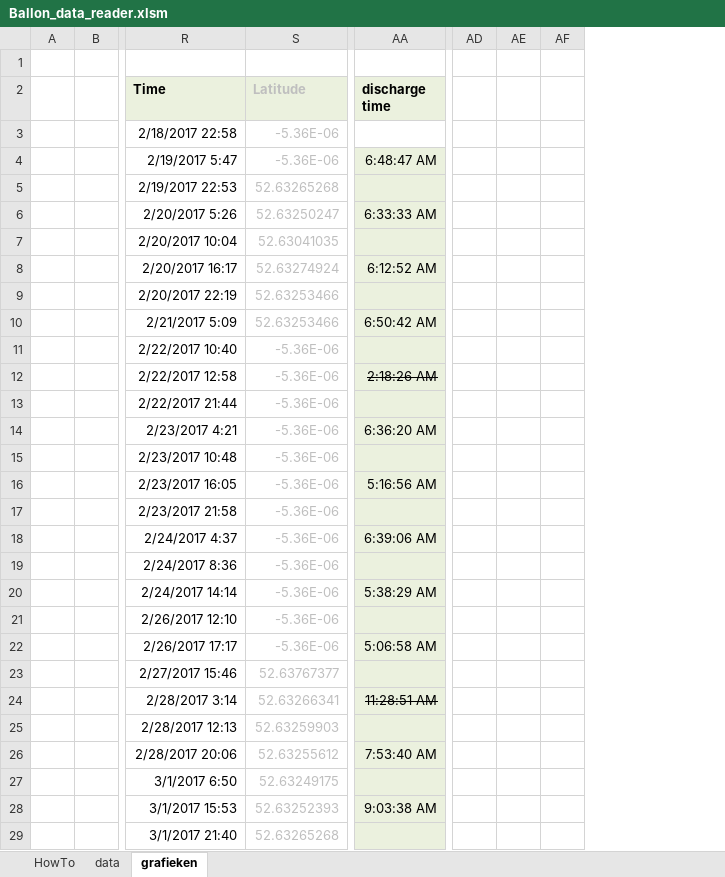
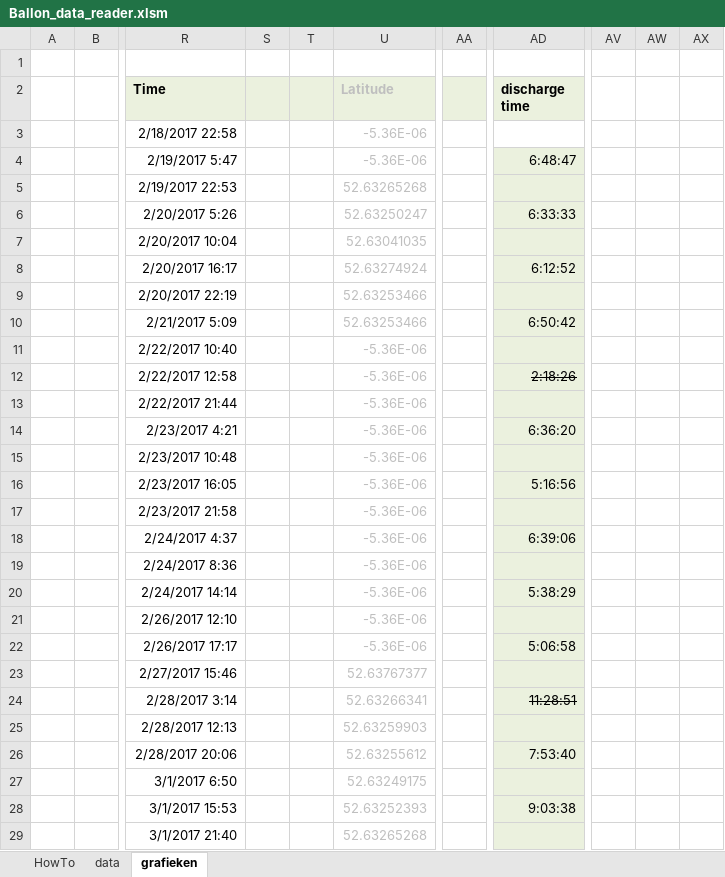
Before and after one commit to JuniorIOT/Junior_Internet_of_Things_2017, an Excel workbook: Ballon_data_reader.xlsm, sheet grafieken, drawn as a sheet; only a part is shown, gaps mark what is left out; values as stored, in another font and other column widths than the file's, no borders; charts and pictures not drawn; removed rows and columns are numbered as before the commit, all else as after; the diff covers the shown part only; the diff names each change by its address in the sheet, - before the commit and + after, or states it on an @@ line.

```diff
--- a/Ballon_data_reader.xlsm (sheet grafieken)
+++ b/Ballon_data_reader.xlsm (sheet grafieken)
+column S, empty
+column T, empty
+column AA, empty
-column AD, empty
-column AE, empty
-column AF, empty
+column AV, empty
+column AW, empty
+column AX, empty
-AD4 (discharge time): 6:48:47 AM
+AD4 (discharge time): 6:48:47
-AD6 (discharge time): 6:33:33 AM
+AD6 (discharge time): 6:33:33
-AD8 (discharge time): 6:12:52 AM
+AD8 (discharge time): 6:12:52
-AD10 (discharge time): 6:50:42 AM
+AD10 (discharge time): 6:50:42
-AD12 (discharge time): 2:18:26 AM
+AD12 (discharge time): 2:18:26
-AD14 (discharge time): 6:36:20 AM
+AD14 (discharge time): 6:36:20
-AD16 (discharge time): 5:16:56 AM
+AD16 (discharge time): 5:16:56
-AD18 (discharge time): 6:39:06 AM
+AD18 (discharge time): 6:39:06
-AD20 (discharge time): 5:38:29 AM
+AD20 (discharge time): 5:38:29
-AD22 (discharge time): 5:06:58 AM
+AD22 (discharge time): 5:06:58
-AD24 (discharge time): 11:28:51 AM
+AD24 (discharge time): 11:28:51
-AD26 (discharge time): 7:53:40 AM
+AD26 (discharge time): 7:53:40
-AD28 (discharge time): 9:03:38 AM
+AD28 (discharge time): 9:03:38
```
Also changed, not shown: 4 added rows, 1 removed row and 1 edited cell elsewhere in this sheet, sheet data, sheet HowTo, formulas that keep their value, charts or pictures.
